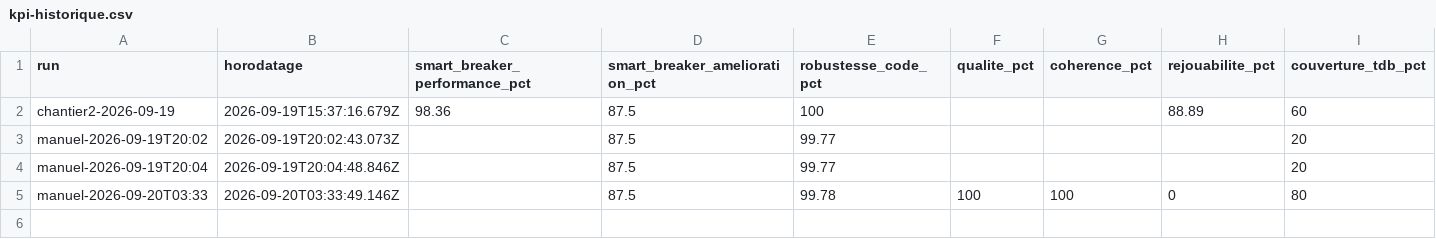
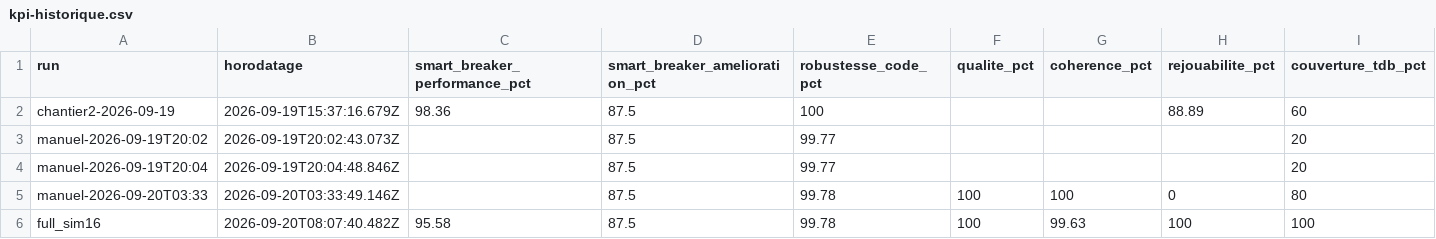
Before and after one commit to graphixxgeek-boop/aihouse, a CSV file: docs/referentiel/kpi-historique.csv, drawn as a sheet; only a part is shown; rows hold the shown columns only; the diff names each change by its address in the sheet, - before the commit and + after, or states it on an @@ line.

```diff
--- a/docs/referentiel/kpi-historique.csv
+++ b/docs/referentiel/kpi-historique.csv
+row 6: full_sim16 | 2026-09-20T08:07:40.482Z | 95.58 | 87.5 | 99.78 | 100 | 99.63 | 100 | 100
```
Also changed, not shown: 11 other files.
